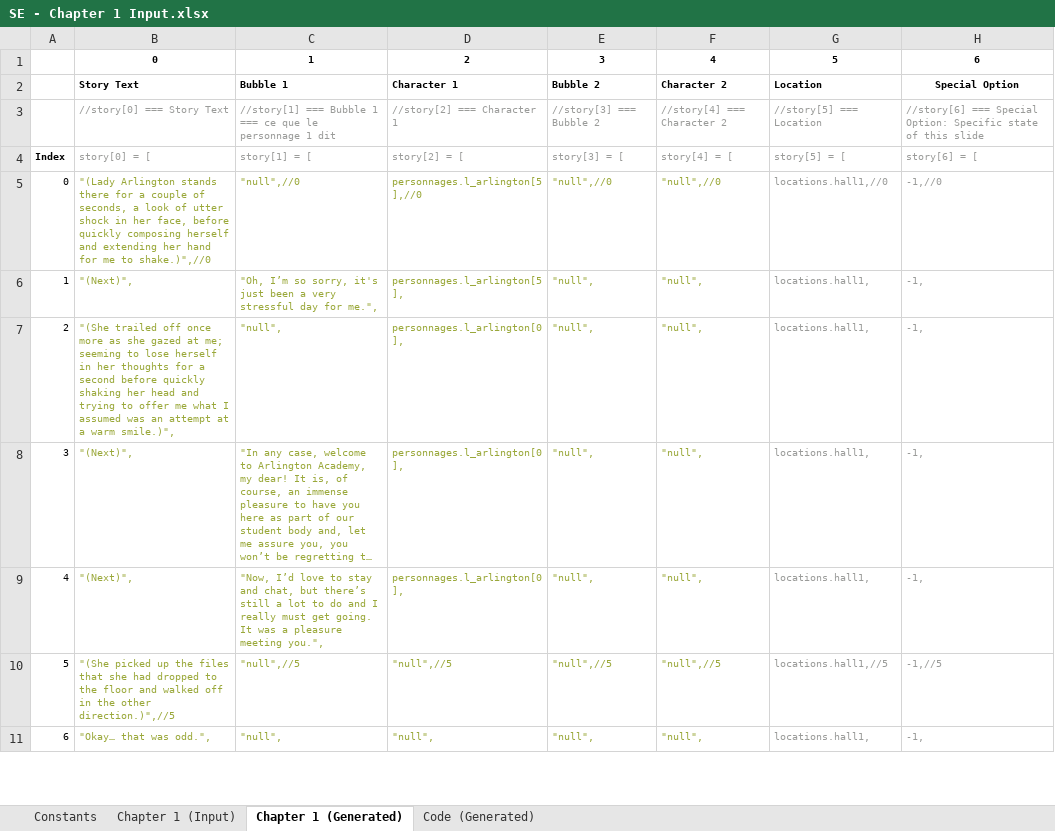
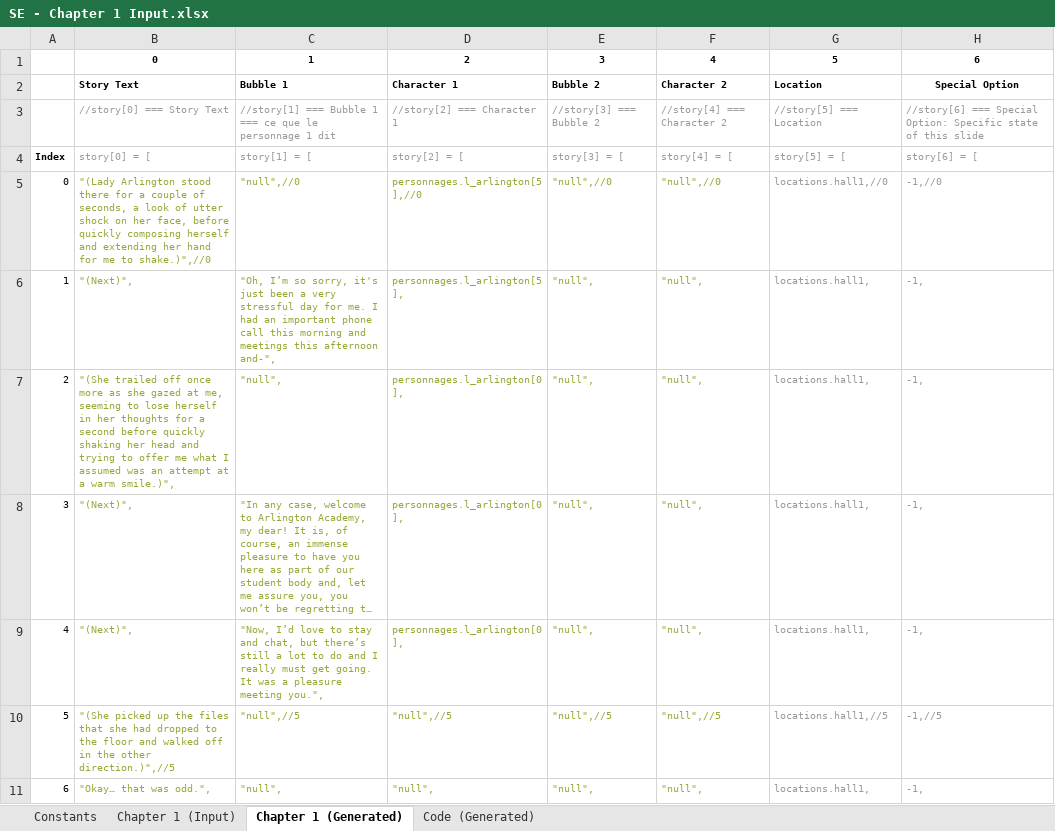
Before and after one commit to Lightshadow226/se, an Excel workbook: chapters (excel)/SE - Chapter 1 Input.xlsx, sheet Chapter 1 (Generated), drawn as a sheet; only a part is shown; long unchanged cells end in …; values as stored, in another font and other column widths than the file's, no borders; the diff covers the shown part only; the diff names each change by its address in the sheet, - before the commit and + after, or states it on an @@ line.

Commit message:
Chapter 0 & 1 Beta Fixes

```diff
--- a/chapters (excel)/SE - Chapter 1 Input.xlsx (sheet Chapter 1 (Generated))
+++ b/chapters (excel)/SE - Chapter 1 Input.xlsx (sheet Chapter 1 (Generated))
-B5: "(Lady Arlington stands there for a couple of seconds, a look of utter shock in her face,…
+B5: "(Lady Arlington stood there for a couple of seconds, a look of utter shock on her face,…
-C6: …day for me.",
+C6: …day for me. I had an important phone call this morning and meetings this afternoon and-",
-B7: …gazed at me; seeming to…
+B7: …gazed at me, seeming to…
```
Also changed, not shown: 92 edited cells elsewhere in this sheet, sheet Chapter 1 (Input), sheet Code (Generated), 4 other files.
